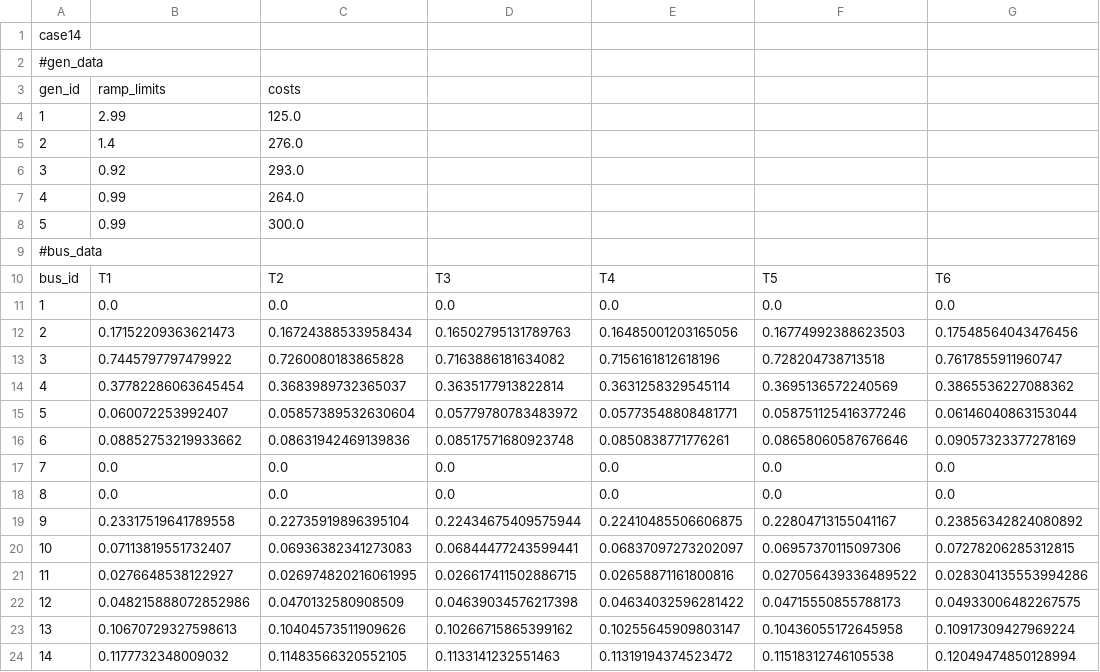
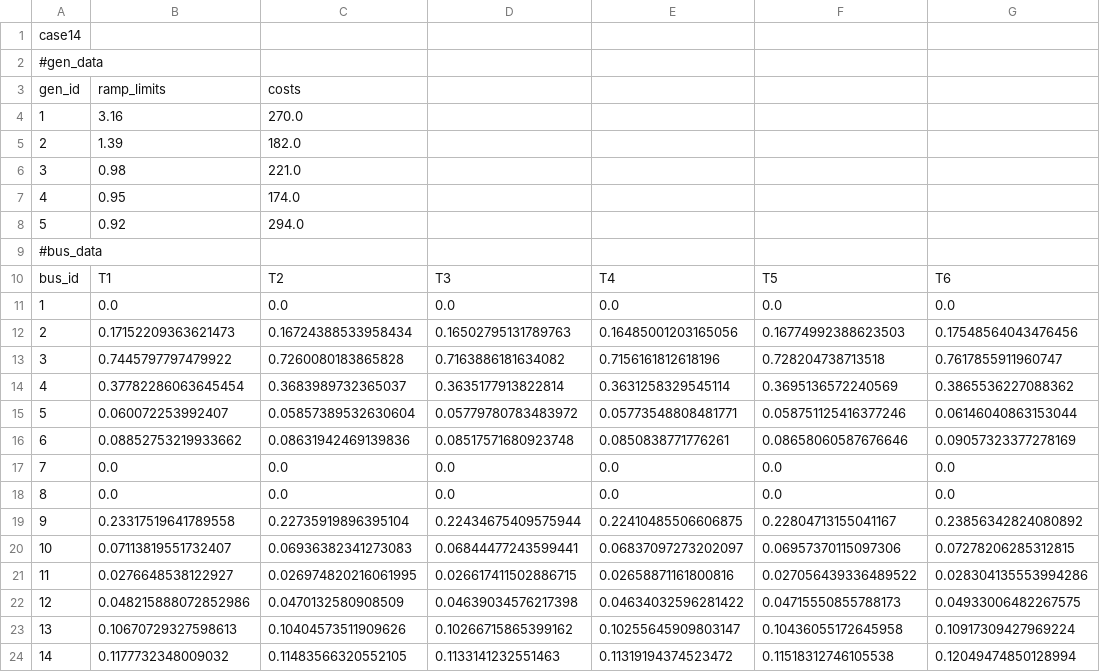
Before and after one commit to Lethbridge-Optimization-Research-Group/power, a CSV file: Cases/case14_rampingData.csv, drawn as a sheet; only a part is shown; the diff names each change by its address in the sheet, - before the commit and + after, or states it on an @@ line.

Commit message:
update to resolve diffs

```diff
--- a/Cases/case14_rampingData.csv
+++ b/Cases/case14_rampingData.csv
-B4: 2.99
+B4: 3.16
-C4: 125.0
+C4: 270.0
-B5: 1.4
+B5: 1.39
-C5: 276.0
+C5: 182.0
-B6: 0.92
+B6: 0.98
-C6: 293.0
+C6: 221.0
-B7: 0.99
+B7: 0.95
-C7: 264.0
+C7: 174.0
-B8: 0.99
+B8: 0.92
-C8: 300.0
+C8: 294.0
```
